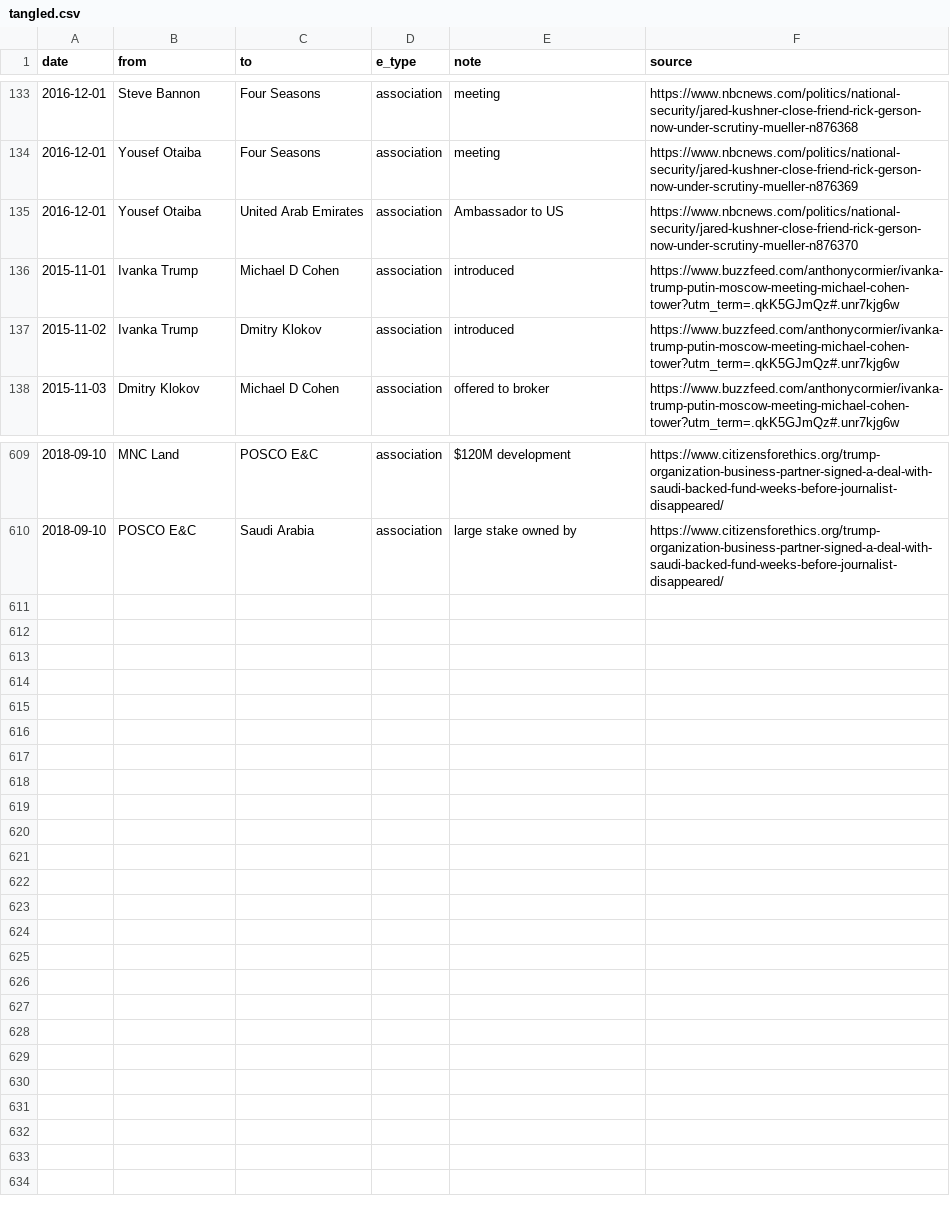
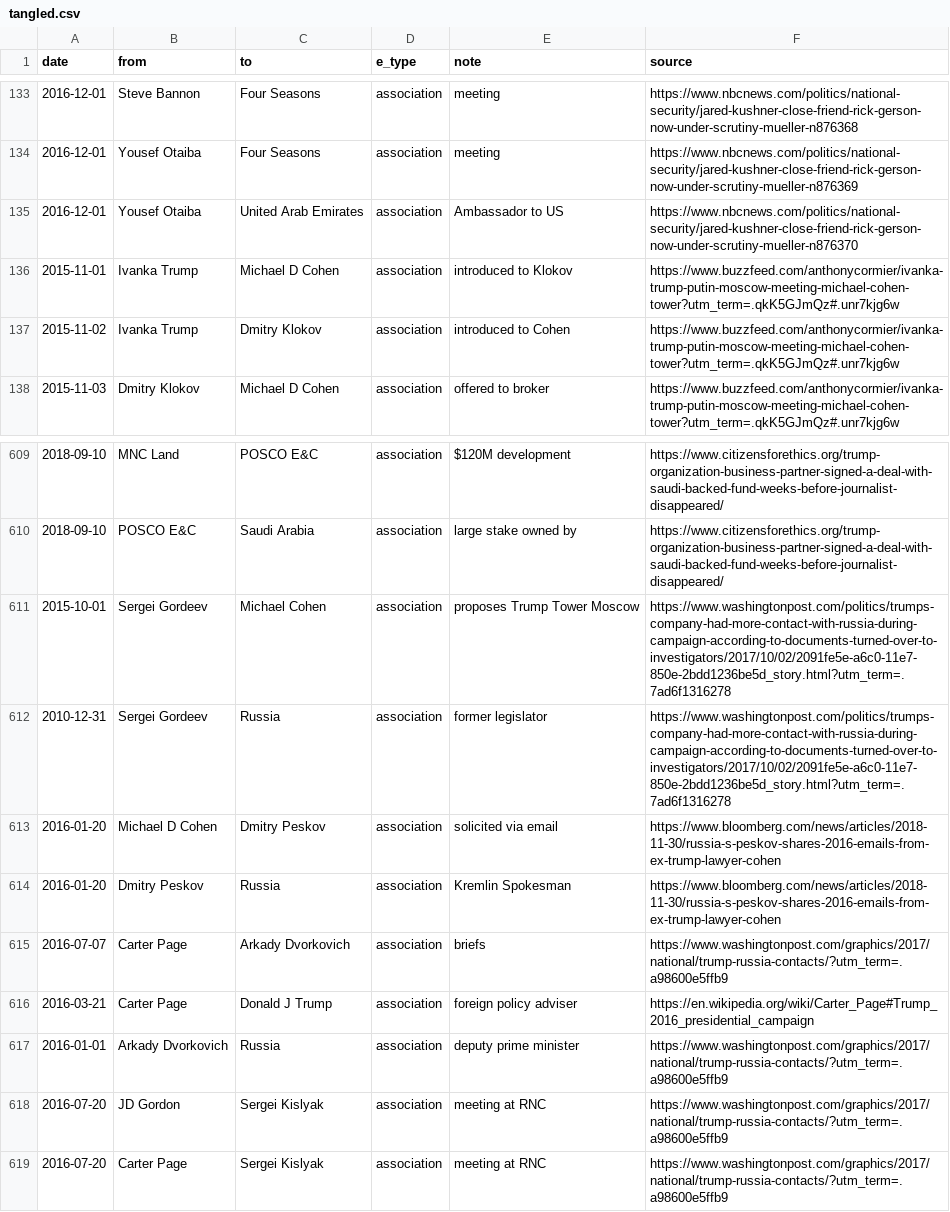
Before and after one commit to schnee/tangled, a CSV file: data/tangled.csv, drawn as a sheet; only a part is shown, gaps mark what is left out; the diff names each change by its address in the sheet, - before the commit and + after, or states it on an @@ line.

```diff
--- a/data/tangled.csv
+++ b/data/tangled.csv
-E136 (note): introduced
+E136 (note): introduced to Klokov
-E137 (note): introduced
+E137 (note): introduced to Cohen
+row 611: 2015-10-01 | Sergei Gordeev | Michael Cohen | association | proposes Trump Tower Moscow | https://www.washingtonpost.com/politics/trumps-company-had-more-contact-with-russia-during-campaign-according-to-documents-turned-over-to-investigators/2017/10/02/2091fe5e-a6c0-11e7-850e-2bdd1236be5d_story.html?utm_term=.7ad6f1316278
+row 612: 2010-12-31 | Sergei Gordeev | Russia | association | former legislator | https://www.washingtonpost.com/politics/trumps-company-had-more-contact-with-russia-during-campaign-according-to-documents-turned-over-to-investigators/2017/10/02/2091fe5e-a6c0-11e7-850e-2bdd1236be5d_story.html?utm_term=.7ad6f1316278
+row 613: 2016-01-20 | Michael D Cohen | Dmitry Peskov | association | solicited via email | https://www.bloomberg.com/news/articles/2018-11-30/russia-s-peskov-shares-2016-emails-from-ex-trump-lawyer-cohen
+row 614: 2016-01-20 | Dmitry Peskov | Russia | association | Kremlin Spokesman | https://www.bloomberg.com/news/articles/2018-11-30/russia-s-peskov-shares-2016-emails-from-ex-trump-lawyer-cohen
+row 615: 2016-07-07 | Carter Page | Arkady Dvorkovich | association | briefs | https://www.washingtonpost.com/graphics/2017/national/trump-russia-contacts/?utm_term=.a98600e5ffb9
+row 616: 2016-03-21 | Carter Page | Donald J Trump | association | foreign policy adviser | https://en.wikipedia.org/wiki/Carter_Page#Trump_2016_presidential_campaign
+row 617: 2016-01-01 | Arkady Dvorkovich | Russia | association | deputy prime minister | https://www.washingtonpost.com/graphics/2017/national/trump-russia-contacts/?utm_term=.a98600e5ffb9
+row 618: 2016-07-20 | JD Gordon | Sergei Kislyak | association | meeting at RNC | https://www.washingtonpost.com/graphics/2017/national/trump-russia-contacts/?utm_term=.a98600e5ffb9
+row 619: 2016-07-20 | Carter Page | Sergei Kislyak | association | meeting at RNC | https://www.washingtonpost.com/graphics/2017/national/trump-russia-contacts/?utm_term=.a98600e5ffb9
```
Also changed, not shown: 3 other files.
